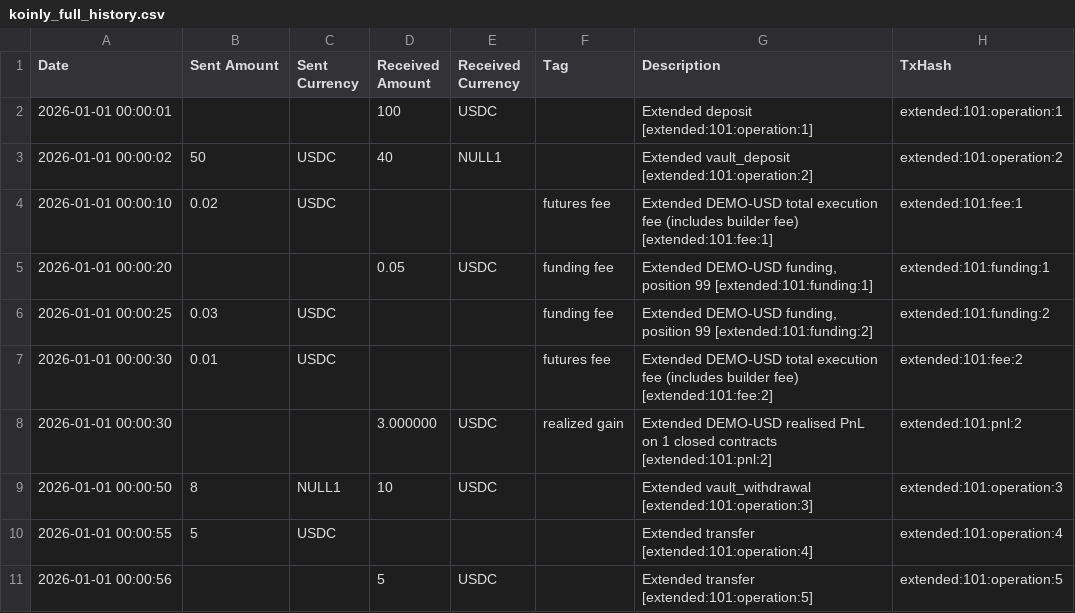
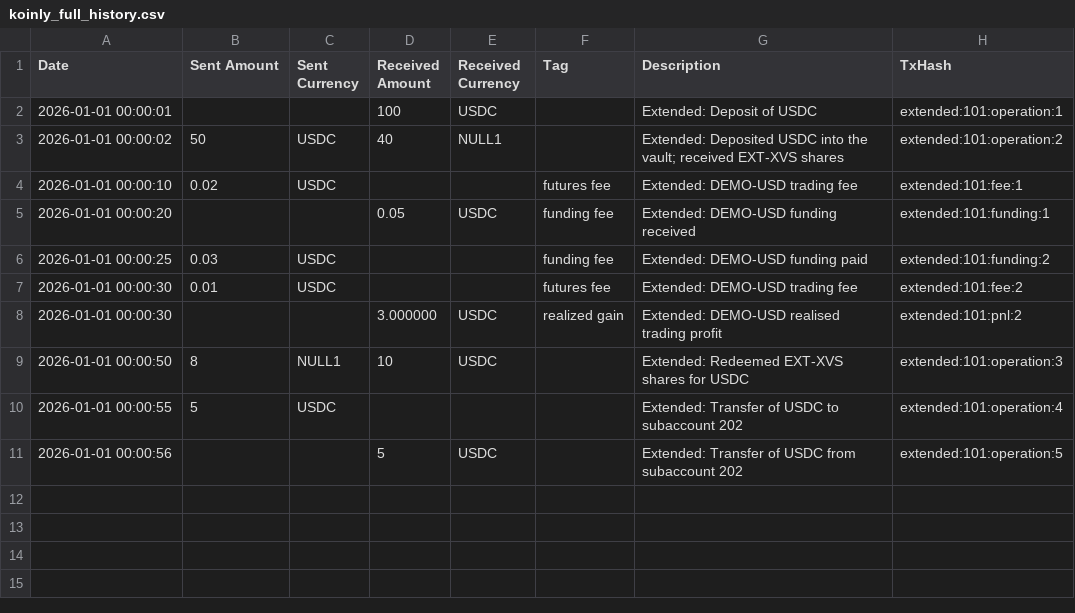
Before and after one commit to gponez/extended-koinly-adapter, a CSV file: examples/open-position/output/koinly_full_history.csv, drawn as a sheet.

Commit message:
Add verified API history sync and clearer Koinly descriptions

```diff
--- a/examples/open-position/output/koinly_full_history.csv
+++ b/examples/open-position/output/koinly_full_history.csv
@@ -1,11 +1,11 @@
 Date,Sent Amount,Sent Currency,Received Amount,Received Currency,Tag,Description,TxHash
-2026-01-01 00:00:01,,,100,USDC,,Extended deposit [extended:101:operation:1],extended:101:operation:1
-2026-01-01 00:00:02,50,USDC,40,NULL1,,Extended vault_deposit [extended:101:operation:2],extended:101:operation:2
-2026-01-01 00:00:10,0.02,USDC,,,futures fee,Extended DEMO-USD total execution fee (includes builder fee) [extended:101:fee:1],extended:101:fee:1
-2026-01-01 00:00:20,,,0.05,USDC,funding fee,"Extended DEMO-USD funding, position 99 [extended:101:funding:1]",extended:101:funding:1
-2026-01-01 00:00:25,0.03,USDC,,,funding fee,"Extended DEMO-USD funding, position 99 [extended:101:funding:2]",extended:101:funding:2
-2026-01-01 00:00:30,0.01,USDC,,,futures fee,Extended DEMO-USD total execution fee (includes builder fee) [extended:101:fee:2],extended:101:fee:2
-2026-01-01 00:00:30,,,3.000000,USDC,realized gain,Extended DEMO-USD realised PnL on 1 closed contracts [extended:101:pnl:2],extended:101:pnl:2
-2026-01-01 00:00:50,8,NULL1,10,USDC,,Extended vault_withdrawal [extended:101:operation:3],extended:101:operation:3
-2026-01-01 00:00:55,5,USDC,,,,Extended transfer [extended:101:operation:4],extended:101:operation:4
-2026-01-01 00:00:56,,,5,USDC,,Extended transfer [extended:101:operation:5],extended:101:operation:5
+2026-01-01 00:00:01,,,100,USDC,,Extended: Deposit of USDC,extended:101:operation:1
+2026-01-01 00:00:02,50,USDC,40,NULL1,,Extended: Deposited USDC into the vault; received EXT-XVS shares,extended:101:operation:2
+2026-01-01 00:00:10,0.02,USDC,,,futures fee,Extended: DEMO-USD trading fee,extended:101:fee:1
+2026-01-01 00:00:20,,,0.05,USDC,funding fee,Extended: DEMO-USD funding received,extended:101:funding:1
+2026-01-01 00:00:25,0.03,USDC,,,funding fee,Extended: DEMO-USD funding paid,extended:101:funding:2
+2026-01-01 00:00:30,0.01,USDC,,,futures fee,Extended: DEMO-USD trading fee,extended:101:fee:2
+2026-01-01 00:00:30,,,3.000000,USDC,realized gain,Extended: DEMO-USD realised trading profit,extended:101:pnl:2
+2026-01-01 00:00:50,8,NULL1,10,USDC,,Extended: Redeemed EXT-XVS shares for USDC,extended:101:operation:3
+2026-01-01 00:00:55,5,USDC,,,,Extended: Transfer of USDC to subaccount 202,extended:101:operation:4
+2026-01-01 00:00:56,,,5,USDC,,Extended: Transfer of USDC from subaccount 202,extended:101:operation:5
```
Also changed, not shown: 30 other files.
